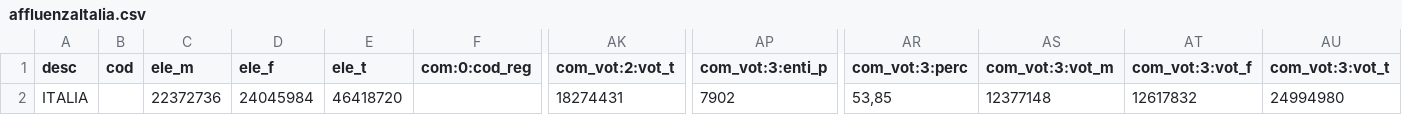
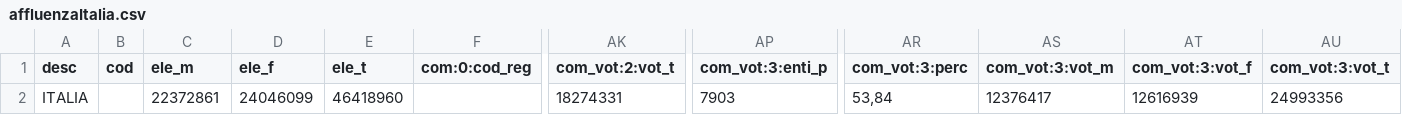
Before and after one commit to ondata/elezioni_2020, a CSV file: referendum/output/affluenzaItalia.csv, drawn as a sheet; only a part is shown, gaps mark what is left out; the diff names each change by its address in the sheet, - before the commit and + after, or states it on an @@ line.

```diff
--- a/referendum/output/affluenzaItalia.csv
+++ b/referendum/output/affluenzaItalia.csv
-C2 (ele_m): 22372736
+C2 (ele_m): 22372861
-D2 (ele_f): 24045984
+D2 (ele_f): 24046099
-E2 (ele_t): 46418720
+E2 (ele_t): 46418960
-AK2 (com_vot:2:vot_t): 18274431
+AK2 (com_vot:2:vot_t): 18274331
-AP2 (com_vot:3:enti_p): 7902
+AP2 (com_vot:3:enti_p): 7903
-AR2 (com_vot:3:perc): 53,85
+AR2 (com_vot:3:perc): 53,84
-AS2 (com_vot:3:vot_m): 12377148
+AS2 (com_vot:3:vot_m): 12376417
-AT2 (com_vot:3:vot_f): 12617832
+AT2 (com_vot:3:vot_f): 12616939
-AU2 (com_vot:3:vot_t): 24994980
+AU2 (com_vot:3:vot_t): 24993356
```
Also changed, not shown: referendum/output/affluenzaRegioni.csv, 4 other files.
